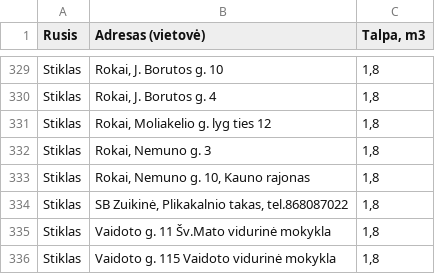
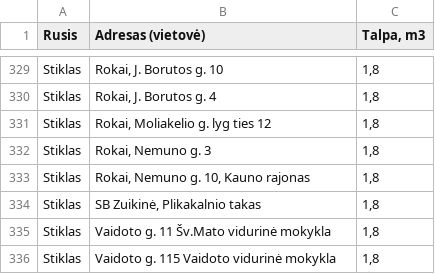
Before and after one commit to Kauno-miestas/Kauno-Svara, a CSV file: antriniu_zaliavu_konteineriai.csv, drawn as a sheet; only a part is shown, gaps mark what is left out.

Commit message:
Update antriniu_zaliavu_konteineriai.csv
Ištrintas SB "Zuikinė" telefono nr.

```diff
--- a/antriniu_zaliavu_konteineriai.csv
+++ b/antriniu_zaliavu_konteineriai.csv
@@ -333,3 +333,3 @@ Stiklas,"Rokai, Nemuno g. 3","1,8"
 Stiklas,"Rokai, Nemuno g. 10, Kauno rajonas","1,8"
-Stiklas,"SB Zuikinė, Plikakalnio takas, tel.868087022","1,8"
+Stiklas,"SB Zuikinė, Plikakalnio takas","1,8"
 Stiklas,Vaidoto g. 11 Šv.Mato vidurinė mokykla,"1,8"
```
